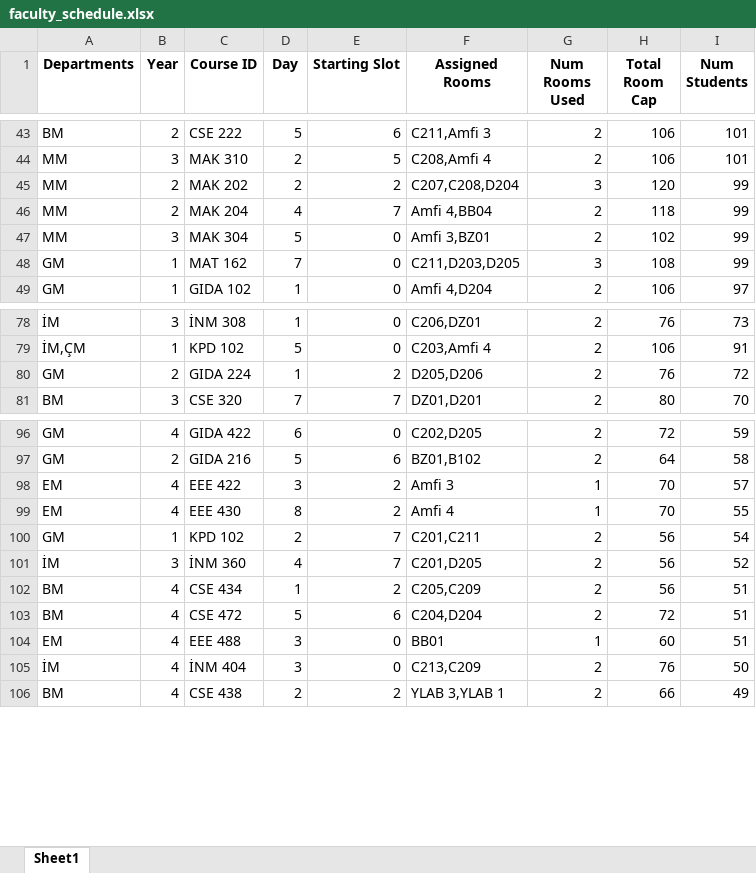
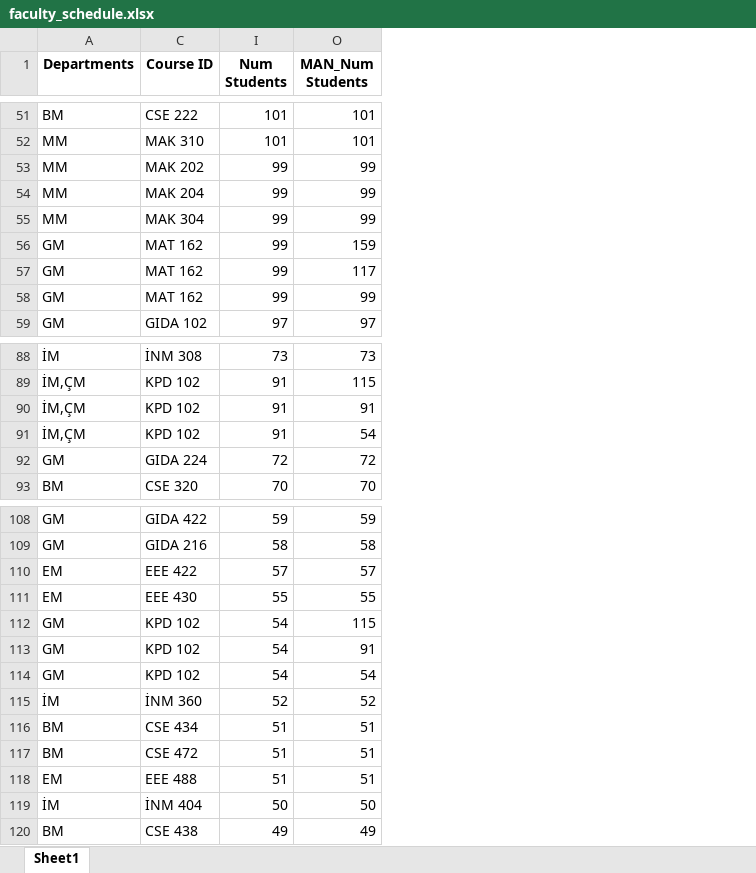
Before and after one commit to ErcxCS/Campus-Scheduling, an Excel workbook: runs/exp11_final/faculty_schedule.xlsx, sheet Sheet1, drawn as a sheet; only a part is shown, gaps mark what is left out; values as stored, in another font and other column widths than the file's, no borders; removed rows and columns are numbered as before the commit, all else as after; the diff covers the shown part only; the diff names each change by its address in the sheet, - before the commit and + after, or states it on an @@ line.

```diff
--- a/runs/exp11_final/faculty_schedule.xlsx (sheet Sheet1)
+++ b/runs/exp11_final/faculty_schedule.xlsx (sheet Sheet1)
@@ column B (Year) hidden, rows 43-49: 2 | 3 | 2 | 2 | 3 | 1 | 1; rows 78-81: 3 | 1 | 2 | 3; rows 96-106: 4 | 2 | 4 | 4 | 1 | 3 | 4 | 4 | 4 | 4 | 4 @@
@@ column D (Day) hidden, rows 43-49: 5 | 2 | 2 | 4 | 5 | 7 | 1; rows 78-81: 1 | 5 | 1 | 7; rows 96-106: 6 | 5 | 3 | 8 | 2 | 4 | 1 | 5 | 3 | 3 | 2 @@
@@ column E (Starting Slot) hidden, rows 43-49: 6 | 5 | 2 | 7 | 0 | 0 | 0; rows 78-81: 0 | 0 | 2 | 7; rows 96-106: 0 | 6 | 2 | 2 | 7 | 7 | 2 | 6 | 0 | 0 | 2 @@
@@ column F (Assigned Rooms) hidden, rows 43-49: C211,Amfi 3 | C208,Amfi 4 | C207,C208,D204 | Amfi 4,BB04 | Amfi 3,BZ01 | C211,D203,D205 | Amfi 4,D204; rows 78-81: C206,DZ01 | C203,Amfi 4 | D205,D206 | DZ01,D201; rows 96-106: C202,D205 | BZ01,B102 | Amfi 3 | Amfi 4 | C201,C211 | C201,D205 | C205,C209 | C204,D204 | BB01 | C213,C209 | YLAB 3,YLAB 1 @@
@@ column G (Num Rooms Used) hidden, rows 43-49: 2 | 2 | 3 | 2 | 2 | 3 | 2; rows 78-81: all 2; rows 96-106: 2 | 2 | 1 | 1 | 2 | 2 | 2 | 2 | 1 | 2 | 2 @@
@@ column H (Total Room Cap) hidden, rows 43-49: 106 | 106 | 120 | 118 | 102 | 108 | 106; rows 78-81: 76 | 106 | 76 | 80; rows 96-106: 72 | 64 | 70 | 70 | 56 | 56 | 56 | 72 | 60 | 76 | 66 @@
+column O (MAN_Num Students), rows 51-55: 101 | 101 | 99 | 99 | 99; rows 58-59: 99 | 97; rows 88-89: 73 | 115; rows 92-93: 72 | 70; rows 108-111: 59 | 58 | 57 | 55; rows 114-120: 54 | 52 | 51 | 51 | 51 | 50 | 49
+row 56: GM | MAT 162 | 99 | 159
+row 57: GM | MAT 162 | 99 | 117
+row 90: İM,ÇM | KPD 102 | 91 | 91
+row 91: İM,ÇM | KPD 102 | 91 | 54
+row 112: GM | KPD 102 | 54 | 115
+row 113: GM | KPD 102 | 54 | 91
```
Also changed, not shown: 8 added rows elsewhere in this sheet, hidden cells, data/B24_department_schedules_finals/faculty_schedule_manuel_finals.xlsx, data/B24_department_schedules_midterms/Elektrik-Elektronik Mühendisliği.xlsx, 14 other files.
